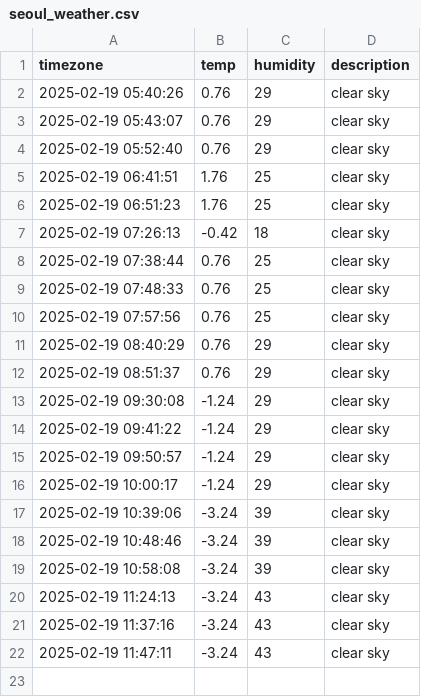
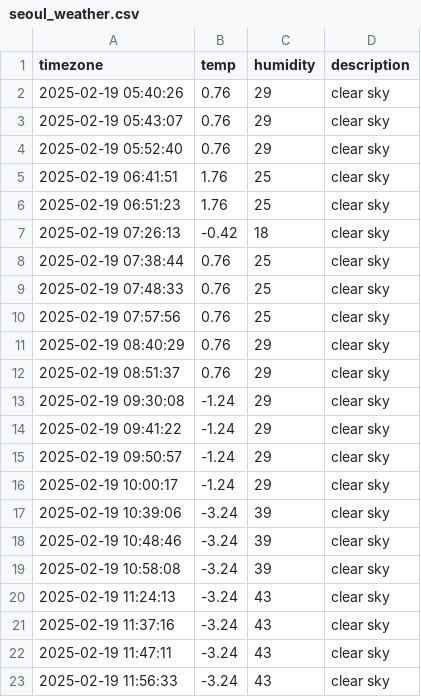
Before and after one commit to RohJoonHoo/seoul_weather, a CSV file: seoul_weather.csv, drawn as a sheet; the diff names each change by its address in the sheet, - before the commit and + after, or states it on an @@ line.

```diff
--- a/seoul_weather.csv
+++ b/seoul_weather.csv
+row 23: 2025-02-19 11:56:33 | -3.24 | 43 | clear sky
```
